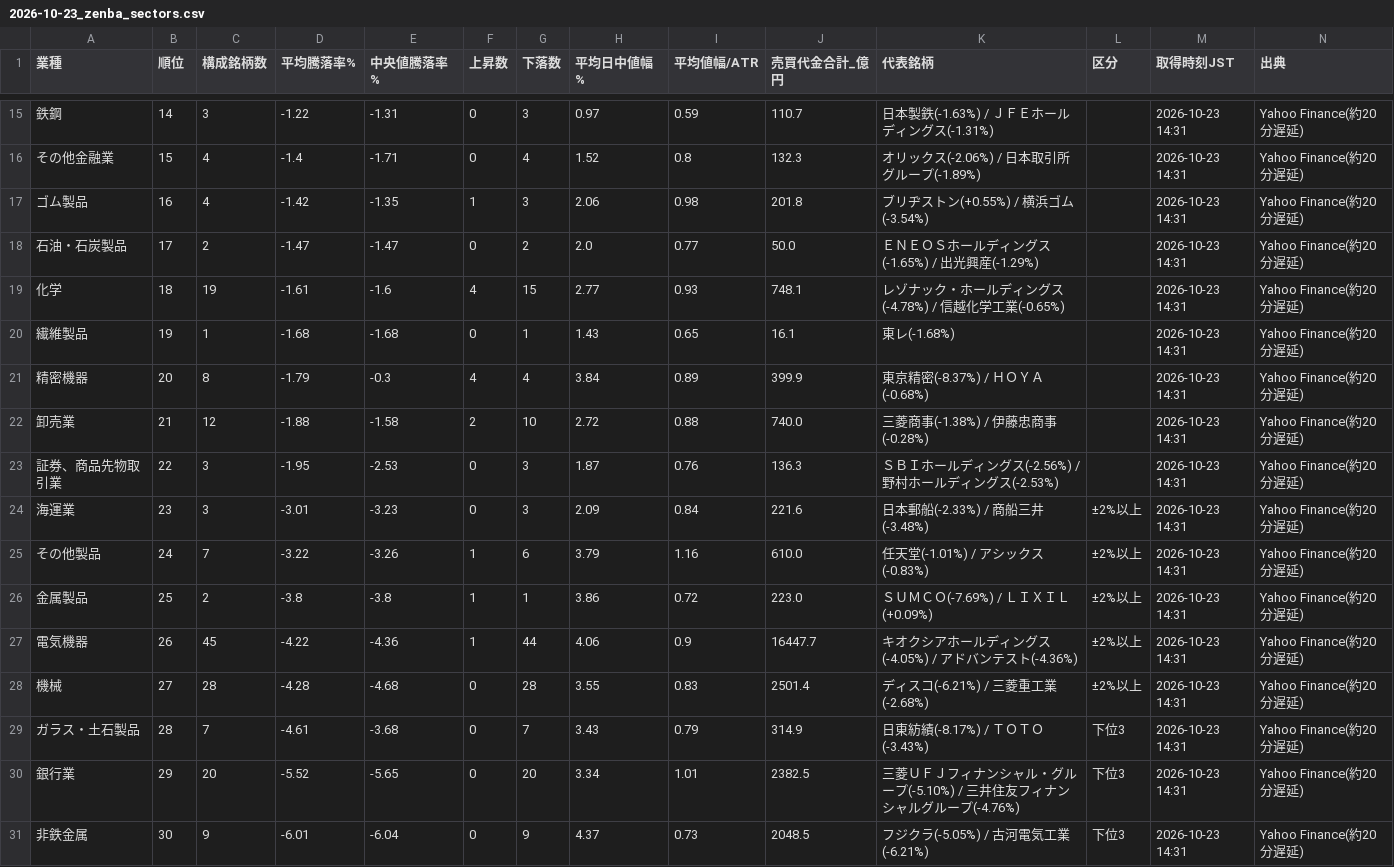
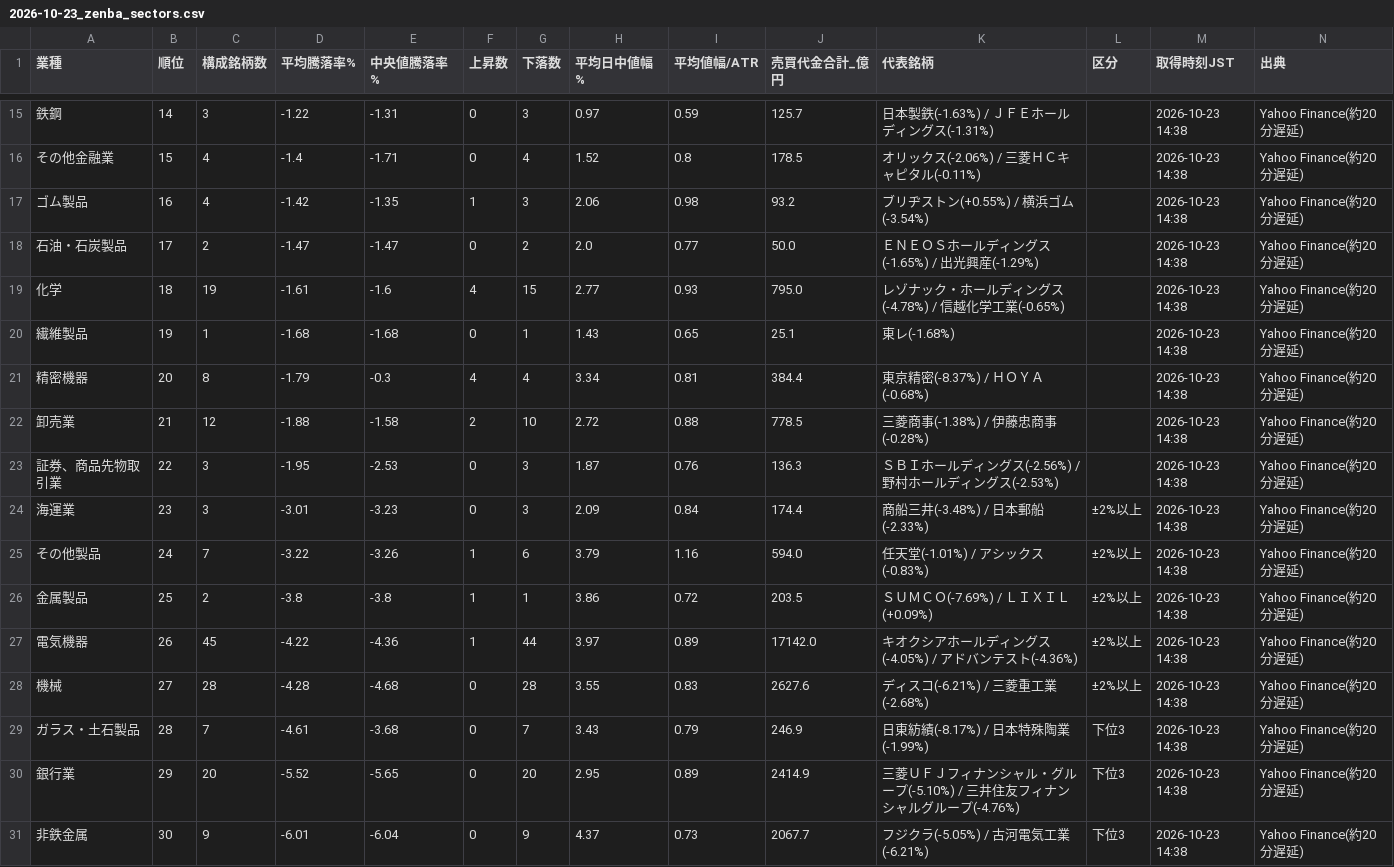
Before and after one commit to taisei4987/sector-scan, a CSV file: data/2026-10-23_zenba_sectors.csv, drawn as a sheet; only a part is shown, gaps mark what is left out; the diff covers the shown part only.

```diff
--- a/data/2026-10-23_zenba_sectors.csv
+++ b/data/2026-10-23_zenba_sectors.csv
@@ -15,17 +15,17 @@
-鉄鋼,14,3,-1.22,-1.31,0,3,0.97,0.59,110.7,日本製鉄(-1.63%) / ＪＦＥホールディングス(-1.31%),,2026-10-23 14:31,Yahoo Finance(約20分遅延)
-その他金融業,15,4,-1.4,-1.71,0,4,1.52,0.8,132.3,オリックス(-2.06%) / 日本取引所グループ(-1.89%),,2026-10-23 14:31,Yahoo Finance(約20分遅延)
-ゴム製品,16,4,-1.42,-1.35,1,3,2.06,0.98,201.8,ブリヂストン(+0.55%) / 横浜ゴム(-3.54%),,2026-10-23 14:31,Yahoo Finance(約20分遅延)
-石油・石炭製品,17,2,-1.47,-1.47,0,2,2.0,0.77,50.0,ＥＮＥＯＳホールディングス(-1.65%) / 出光興産(-1.29%),,2026-10-23 14:31,Yahoo Finance(約20分遅延)
-化学,18,19,-1.61,-1.6,4,15,2.77,0.93,748.1,レゾナック・ホールディングス(-4.78%) / 信越化学工業(-0.65%),,2026-10-23 14:31,Yahoo Finance(約20分遅延)
-繊維製品,19,1,-1.68,-1.68,0,1,1.43,0.65,16.1,東レ(-1.68%),,2026-10-23 14:31,Yahoo Finance(約20分遅延)
-精密機器,20,8,-1.79,-0.3,4,4,3.84,0.89,399.9,東京精密(-8.37%) / ＨＯＹＡ(-0.68%),,2026-10-23 14:31,Yahoo Finance(約20分遅延)
-卸売業,21,12,-1.88,-1.58,2,10,2.72,0.88,740.0,三菱商事(-1.38%) / 伊藤忠商事(-0.28%),,2026-10-23 14:31,Yahoo Finance(約20分遅延)
-証券、商品先物取引業,22,3,-1.95,-2.53,0,3,1.87,0.76,136.3,ＳＢＩホールディングス(-2.56%) / 野村ホールディングス(-2.53%),,2026-10-23 14:31,Yahoo Finance(約20分遅延)
-海運業,23,3,-3.01,-3.23,0,3,2.09,0.84,221.6,日本郵船(-2.33%) / 商船三井(-3.48%),±2%以上,2026-10-23 14:31,Yahoo Finance(約20分遅延)
-その他製品,24,7,-3.22,-3.26,1,6,3.79,1.16,610.0,任天堂(-1.01%) / アシックス(-0.83%),±2%以上,2026-10-23 14:31,Yahoo Finance(約20分遅延)
-金属製品,25,2,-3.8,-3.8,1,1,3.86,0.72,223.0,ＳＵＭＣＯ(-7.69%) / ＬＩＸＩＬ(+0.09%),±2%以上,2026-10-23 14:31,Yahoo Finance(約20分遅延)
-電気機器,26,45,-4.22,-4.36,1,44,4.06,0.9,16447.7,キオクシアホールディングス(-4.05%) / アドバンテスト(-4.36%),±2%以上,2026-10-23 14:31,Yahoo Finance(約20分遅延)
-機械,27,28,-4.28,-4.68,0,28,3.55,0.83,2501.4,ディスコ(-6.21%) / 三菱重工業(-2.68%),±2%以上,2026-10-23 14:31,Yahoo Finance(約20分遅延)
-ガラス・土石製品,28,7,-4.61,-3.68,0,7,3.43,0.79,314.9,日東紡績(-8.17%) / ＴＯＴＯ(-3.43%),下位3,2026-10-23 14:31,Yahoo Finance(約20分遅延)
-銀行業,29,20,-5.52,-5.65,0,20,3.34,1.01,2382.5,三菱ＵＦＪフィナンシャル・グループ(-5.10%) / 三井住友フィナンシャルグループ(-4.76%),下位3,2026-10-23 14:31,Yahoo Finance(約20分遅延)
-非鉄金属,30,9,-6.01,-6.04,0,9,4.37,0.73,2048.5,フジクラ(-5.05%) / 古河電気工業(-6.21%),下位3,2026-10-23 14:31,Yahoo Finance(約20分遅延)
+鉄鋼,14,3,-1.22,-1.31,0,3,0.97,0.59,125.7,日本製鉄(-1.63%) / ＪＦＥホールディングス(-1.31%),,2026-10-23 14:38,Yahoo Finance(約20分遅延)
+その他金融業,15,4,-1.4,-1.71,0,4,1.52,0.8,178.5,オリックス(-2.06%) / 三菱ＨＣキャピタル(-0.11%),,2026-10-23 14:38,Yahoo Finance(約20分遅延)
+ゴム製品,16,4,-1.42,-1.35,1,3,2.06,0.98,93.2,ブリヂストン(+0.55%) / 横浜ゴム(-3.54%),,2026-10-23 14:38,Yahoo Finance(約20分遅延)
+石油・石炭製品,17,2,-1.47,-1.47,0,2,2.0,0.77,50.0,ＥＮＥＯＳホールディングス(-1.65%) / 出光興産(-1.29%),,2026-10-23 14:38,Yahoo Finance(約20分遅延)
+化学,18,19,-1.61,-1.6,4,15,2.77,0.93,795.0,レゾナック・ホールディングス(-4.78%) / 信越化学工業(-0.65%),,2026-10-23 14:38,Yahoo Finance(約20分遅延)
+繊維製品,19,1,-1.68,-1.68,0,1,1.43,0.65,25.1,東レ(-1.68%),,2026-10-23 14:38,Yahoo Finance(約20分遅延)
+精密機器,20,8,-1.79,-0.3,4,4,3.34,0.81,384.4,東京精密(-8.37%) / ＨＯＹＡ(-0.68%),,2026-10-23 14:38,Yahoo Finance(約20分遅延)
+卸売業,21,12,-1.88,-1.58,2,10,2.72,0.88,778.5,三菱商事(-1.38%) / 伊藤忠商事(-0.28%),,2026-10-23 14:38,Yahoo Finance(約20分遅延)
+証券、商品先物取引業,22,3,-1.95,-2.53,0,3,1.87,0.76,136.3,ＳＢＩホールディングス(-2.56%) / 野村ホールディングス(-2.53%),,2026-10-23 14:38,Yahoo Finance(約20分遅延)
+海運業,23,3,-3.01,-3.23,0,3,2.09,0.84,174.4,商船三井(-3.48%) / 日本郵船(-2.33%),±2%以上,2026-10-23 14:38,Yahoo Finance(約20分遅延)
+その他製品,24,7,-3.22,-3.26,1,6,3.79,1.16,594.0,任天堂(-1.01%) / アシックス(-0.83%),±2%以上,2026-10-23 14:38,Yahoo Finance(約20分遅延)
+金属製品,25,2,-3.8,-3.8,1,1,3.86,0.72,203.5,ＳＵＭＣＯ(-7.69%) / ＬＩＸＩＬ(+0.09%),±2%以上,2026-10-23 14:38,Yahoo Finance(約20分遅延)
+電気機器,26,45,-4.22,-4.36,1,44,3.97,0.89,17142.0,キオクシアホールディングス(-4.05%) / アドバンテスト(-4.36%),±2%以上,2026-10-23 14:38,Yahoo Finance(約20分遅延)
+機械,27,28,-4.28,-4.68,0,28,3.55,0.83,2627.6,ディスコ(-6.21%) / 三菱重工業(-2.68%),±2%以上,2026-10-23 14:38,Yahoo Finance(約20分遅延)
+ガラス・土石製品,28,7,-4.61,-3.68,0,7,3.43,0.79,246.9,日東紡績(-8.17%) / 日本特殊陶業(-1.99%),下位3,2026-10-23 14:38,Yahoo Finance(約20分遅延)
+銀行業,29,20,-5.52,-5.65,0,20,2.95,0.89,2414.9,三菱ＵＦＪフィナンシャル・グループ(-5.10%) / 三井住友フィナンシャルグループ(-4.76%),下位3,2026-10-23 14:38,Yahoo Finance(約20分遅延)
+非鉄金属,30,9,-6.01,-6.04,0,9,4.37,0.73,2067.7,フジクラ(-5.05%) / 古河電気工業(-6.21%),下位3,2026-10-23 14:38,Yahoo Finance(約20分遅延)
```
Also changed, not shown: 44 edited cells elsewhere in this file, data/2026-10-23_zenba_stocks.csv, 1 other file.
